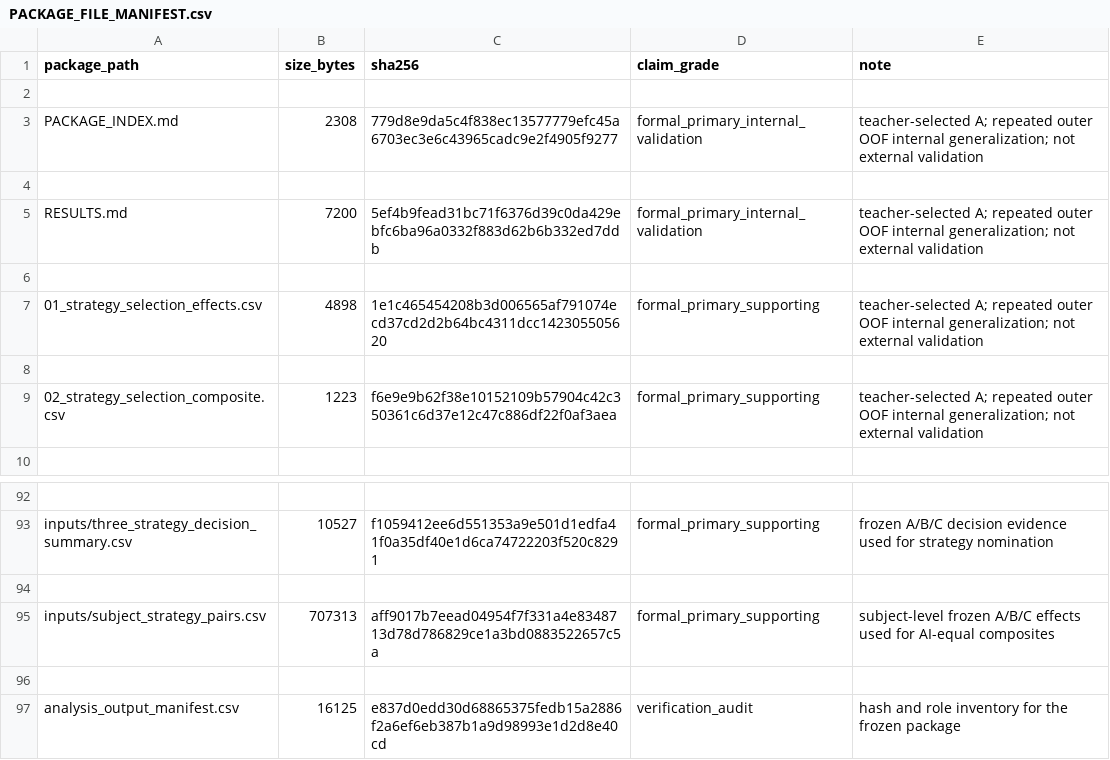
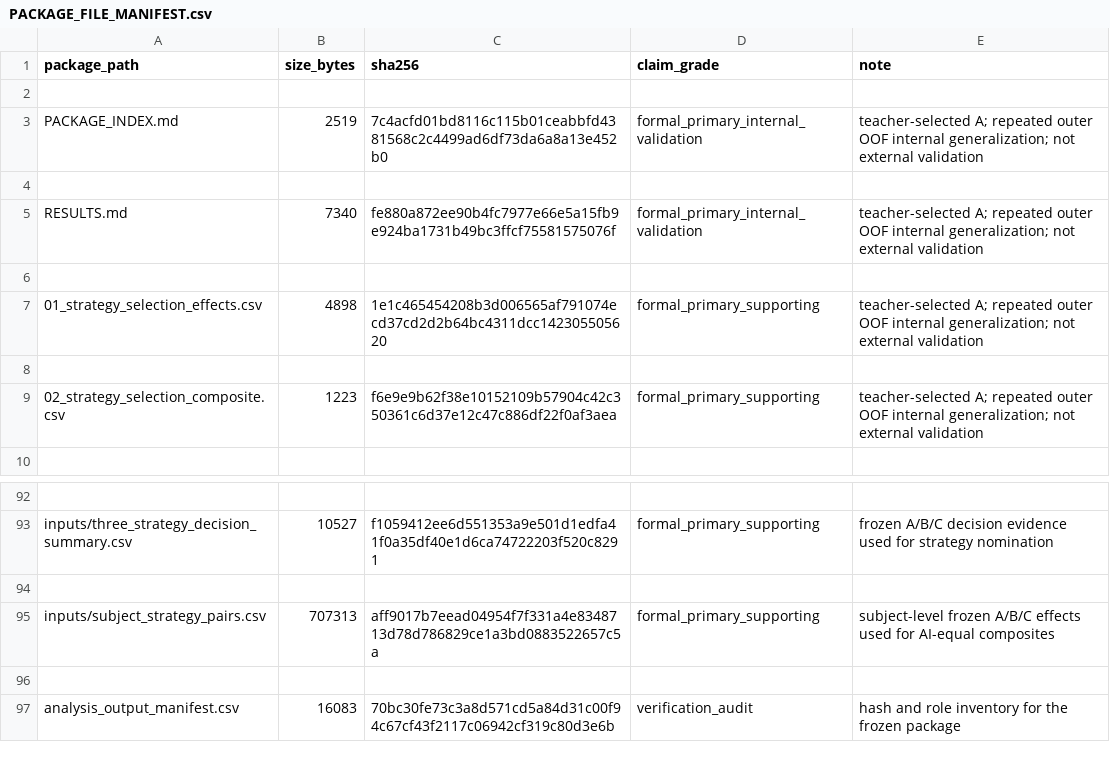
Before and after one commit to jersery66/HAMD-PHQ, a CSV file: freeze_20260912/stage2/teacher_effect_size_generalization/PACKAGE_FILE_MANIFEST.csv, drawn as a sheet; only a part is shown, gaps mark what is left out; the diff covers the shown part only.

```diff
--- a/freeze_20260912/stage2/teacher_effect_size_generalization/PACKAGE_FILE_MANIFEST.csv
+++ b/freeze_20260912/stage2/teacher_effect_size_generalization/PACKAGE_FILE_MANIFEST.csv
@@ -2,5 +2,5 @@ package_path,size_bytes,sha256,claim_grade,note
 
-PACKAGE_INDEX.md,2308,779d8e9da5c4f838ec13577779efc45a6703ec3e6c43965cadc9e2f4905f9277,formal_primary_internal_validation,teacher-selected A; repeated outer OOF internal generalization; not external validation
+PACKAGE_INDEX.md,2519,7c4acfd01bd8116c115b01ceabbfd4381568c2c4499ad6df73da6a8a13e452b0,formal_primary_internal_validation,teacher-selected A; repeated outer OOF internal generalization; not external validation
 
-RESULTS.md,7200,5ef4b9fead31bc71f6376d39c0da429ebfc6ba96a0332f883d62b6b332ed7ddb,formal_primary_internal_validation,teacher-selected A; repeated outer OOF internal generalization; not external validation
+RESULTS.md,7340,fe880a872ee90b4fc7977e66e5a15fb9e924ba1731b49bc3ffcf75581575076f,formal_primary_internal_validation,teacher-selected A; repeated outer OOF internal generalization; not external validation
 
@@ -96,2 +96,2 @@ inputs/subject_strategy_pairs.csv,707313,aff9017b7eead04954f7f331a4e8348713d78d7
 
-analysis_output_manifest.csv,16125,e837d0edd30d68865375fedb15a2886f2a6ef6eb387b1a9d98993e1d2d8e40cd,verification_audit,hash and role inventory for the frozen package
+analysis_output_manifest.csv,16083,70bc30fe73c3a8d571cd5a84d31c00f94c67cf43f2117c06942cf319c80d3e6b,verification_audit,hash and role inventory for the frozen package
```
Also changed, not shown: 40 edited cells elsewhere in this file, freeze_20260912/RELEASE_FILE_MANIFEST.csv, freeze_20260912/stage2/teacher_effect_size_generalization/13_A_full_cohort_candidate_maps.csv, 44 other files.
